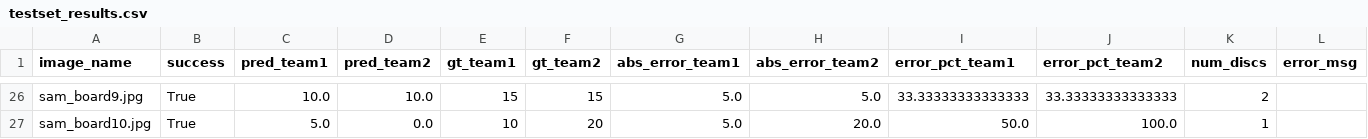
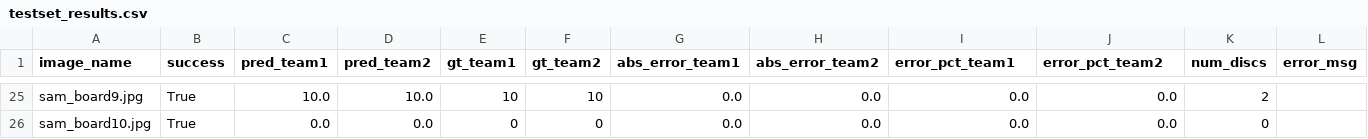
Before and after one commit to bushwill/CMPT819-Project, a CSV file: results/testset_results.csv, drawn as a sheet; only a part is shown, gaps mark what is left out; addresses are those after the commit; the diff covers the shown part only; the diff names each change by its address in the sheet, - before the commit and + after, or states it on an @@ line.

Commit message:
updated imageset

```diff
--- a/results/testset_results.csv
+++ b/results/testset_results.csv
-E25 (gt_team1): 15
+E25 (gt_team1): 10
-F25 (gt_team2): 15
+F25 (gt_team2): 10
-G25:G26 (abs_error_team1): 5.0
+G25:G26 (abs_error_team1): 0.0
-H25 (abs_error_team2): 5.0
+H25 (abs_error_team2): 0.0
-I25 (error_pct_team1): 33.33333333333333
+I25 (error_pct_team1): 0.0
-J25 (error_pct_team2): 33.33333333333333
+J25 (error_pct_team2): 0.0
-C26 (pred_team1): 5.0
+C26 (pred_team1): 0.0
-E26 (gt_team1): 10
+E26 (gt_team1): 0
-F26 (gt_team2): 20
+F26 (gt_team2): 0
-H26 (abs_error_team2): 20.0
+H26 (abs_error_team2): 0.0
-I26 (error_pct_team1): 50.0
+I26 (error_pct_team1): 0.0
-J26 (error_pct_team2): 100.0
+J26 (error_pct_team2): 0.0
-K26 (num_discs): 1
+K26 (num_discs): 0
```
Also changed, not shown: 1 added row, 2 removed rows and 43 edited cells elsewhere in this file, images/imageset.csv, 1 other file.
